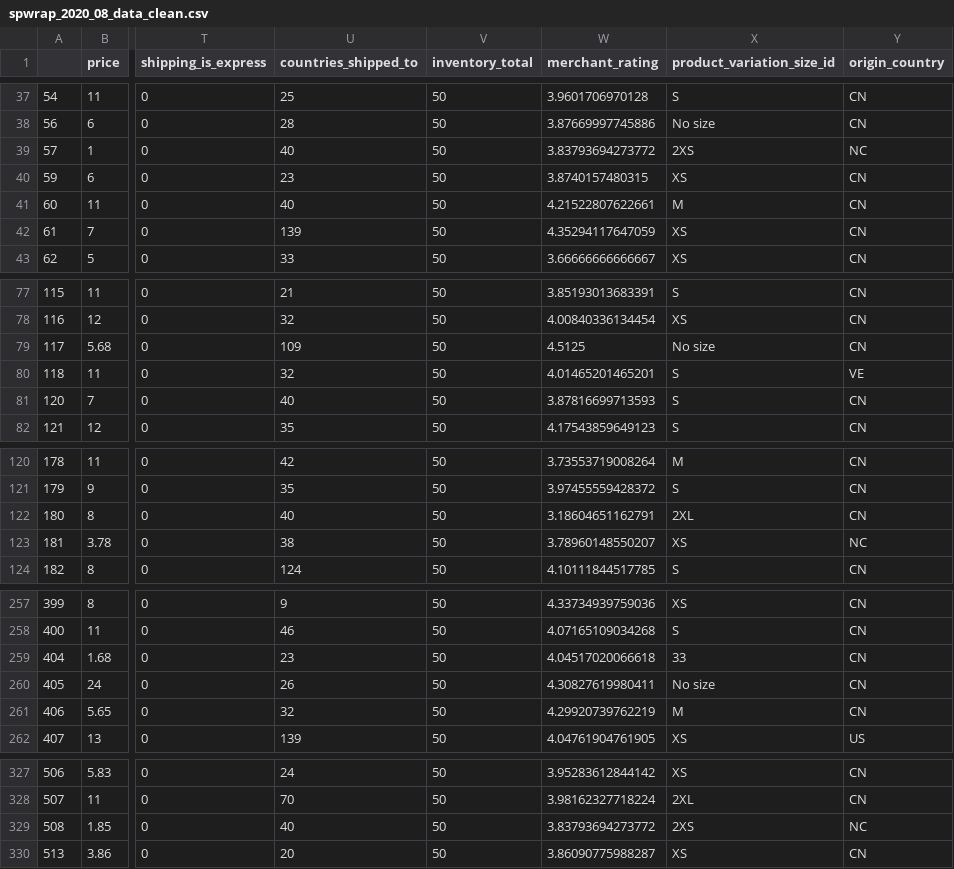
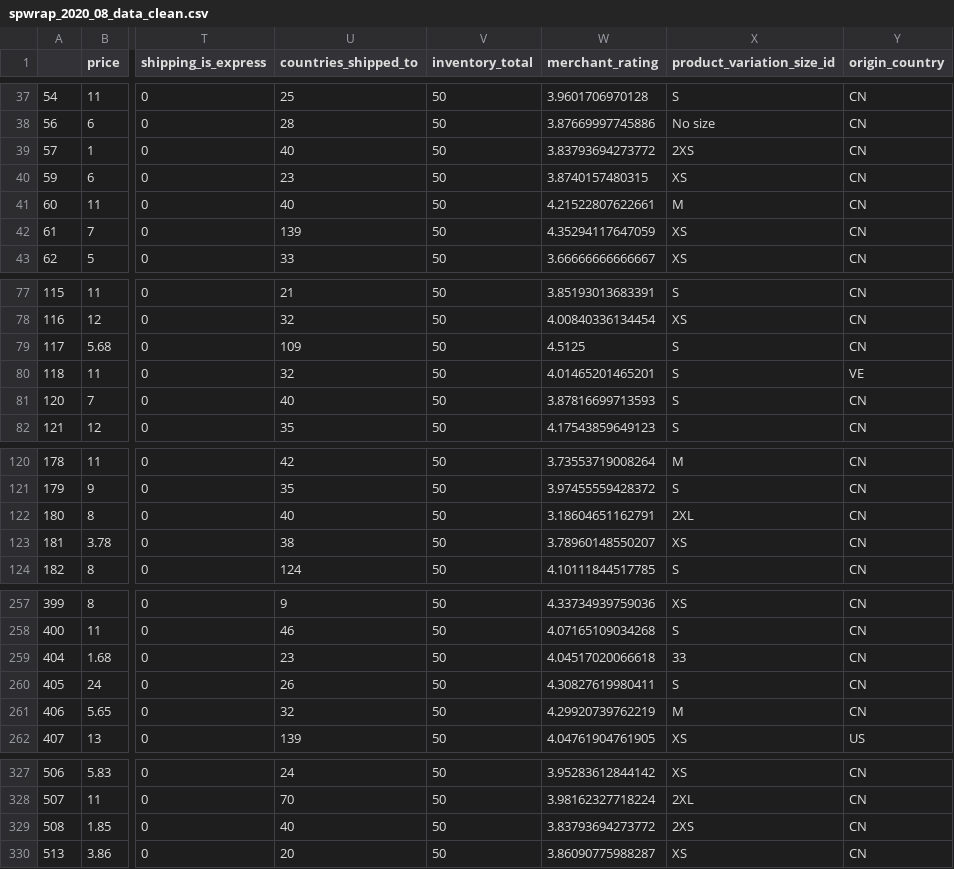
Before and after one commit to javierplo/Practica2_Limpieza_Analisis_Datos, a CSV file: spwrap_2020_08_data_clean.csv, drawn as a sheet; only a part is shown, gaps mark what is left out; the diff covers the shown part only; the diff names each change by its address in the sheet, - before the commit and + after, or states it on an @@ line.

```diff
--- a/spwrap_2020_08_data_clean.csv
+++ b/spwrap_2020_08_data_clean.csv
-Y39 (origin_country): NC
+Y39 (origin_country): CN
-X79 (product_variation_size_id): No size
+X79 (product_variation_size_id): S
-Y123 (origin_country): NC
+Y123 (origin_country): CN
-X260 (product_variation_size_id): No size
+X260 (product_variation_size_id): S
-Y329 (origin_country): NC
+Y329 (origin_country): CN
```
Also changed, not shown: 13 edited cells elsewhere in this file, 5 other files.
